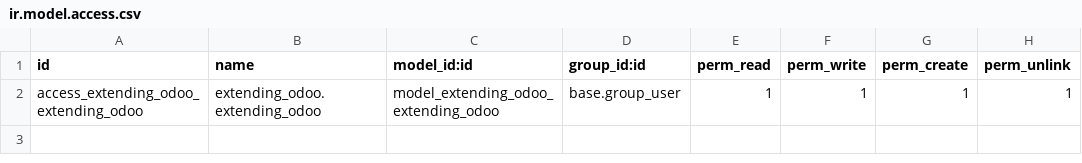
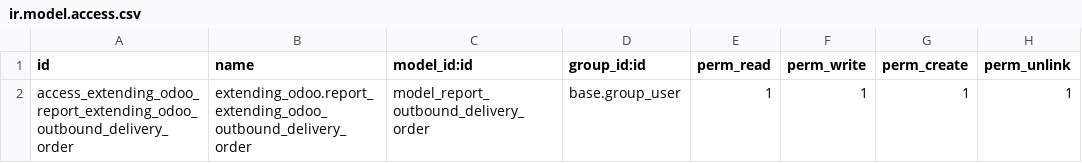
Before and after one commit to magicmanual/extending_odoo, a CSV file: security/ir.model.access.csv, drawn as a sheet.

Commit message:
outbound_delivery_order

```diff
--- a/security/ir.model.access.csv
+++ b/security/ir.model.access.csv
@@ -1,2 +1,2 @@
 id,name,model_id:id,group_id:id,perm_read,perm_write,perm_create,perm_unlink
-access_extending_odoo_extending_odoo,extending_odoo.extending_odoo,model_extending_odoo_extending_odoo,base.group_user,1,1,1,1
+access_extending_odoo_report_extending_odoo_outbound_delivery_order,extending_odoo.report_extending_odoo_outbound_delivery_order,model_report_outbound_delivery_order,base.group_user,1,1,1,1
```
Also changed, not shown: 4 other files.
